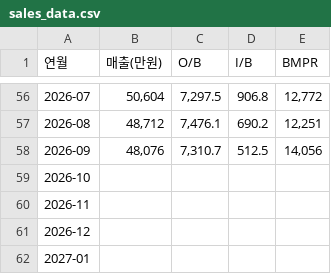
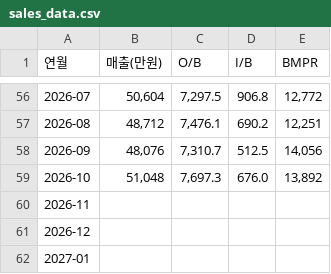
Before and after one commit to jongil3877-lgtm/haman-dashboard, a CSV file: sales_data.csv, drawn as a sheet; only a part is shown, gaps mark what is left out.

Commit message:
Update October 2026 operating results

```diff
--- a/sales_data.csv
+++ b/sales_data.csv
@@ -58,3 +58,3 @@
 2026-09,"48,076","7,310.7",512.5,"14,056"
-2026-10,,,,
+2026-10,"51,048","7,697.3",676.0,"13,892"
 2026-11,,,,
```
